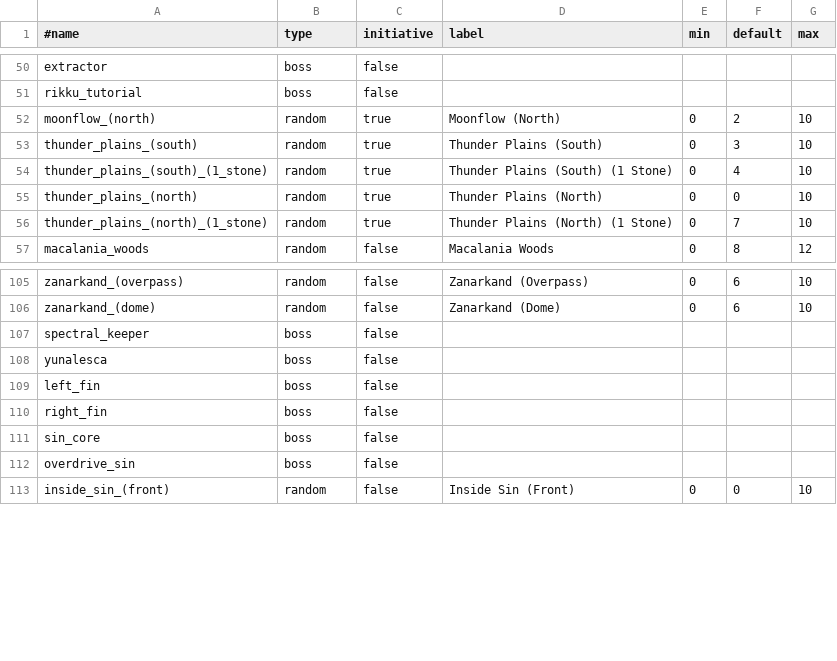
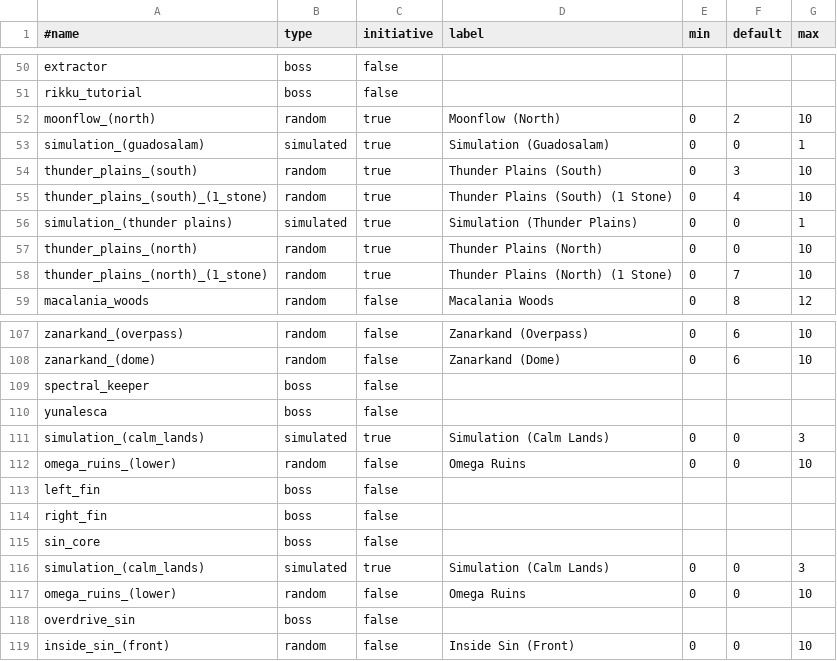
Before and after one commit to Grayfox96/FFX-RNG-tracker, a CSV file: data/notes/no_sphere_grid/encounters_notes.csv, drawn as a sheet; only a part is shown, gaps mark what is left out.

Commit message:
saving notes
added a save_notes function, added a way to save notes files from the ui, added guadosalam and thunder plains simulation encounters, fix in monster data viewer

```diff
--- a/data/notes/no_sphere_grid/encounters_notes.csv
+++ b/data/notes/no_sphere_grid/encounters_notes.csv
@@ -52,4 +52,6 @@ rikku_tutorial,boss,false,,,,
 moonflow_(north),random,true,Moonflow (North),0,2,10
+simulation_(guadosalam),simulated,true,Simulation (Guadosalam),0,0,1
 thunder_plains_(south),random,true,Thunder Plains (South),0,3,10
 thunder_plains_(south)_(1_stone),random,true,Thunder Plains (South) (1 Stone),0,4,10
+simulation_(thunder plains),simulated,true,Simulation (Thunder Plains),0,0,1
 thunder_plains_(north),random,true,Thunder Plains (North),0,0,10
@@ -108,2 +110,4 @@ spectral_keeper,boss,false,,,,
 yunalesca,boss,false,,,,
+simulation_(calm_lands),simulated,true,Simulation (Calm Lands),0,0,3
+omega_ruins_(lower),random,false,Omega Ruins,0,0,10
 left_fin,boss,false,,,,
@@ -111,2 +115,4 @@ right_fin,boss,false,,,,
 sin_core,boss,false,,,,
+simulation_(calm_lands),simulated,true,Simulation (Calm Lands),0,0,3
+omega_ruins_(lower),random,false,Omega Ruins,0,0,10
 overdrive_sin,boss,false,,,,
```
Also changed, not shown: data/notes/anypercent/encounters_notes.csv, data/notes/nemesis/encounters_notes.csv, 20 other files.
